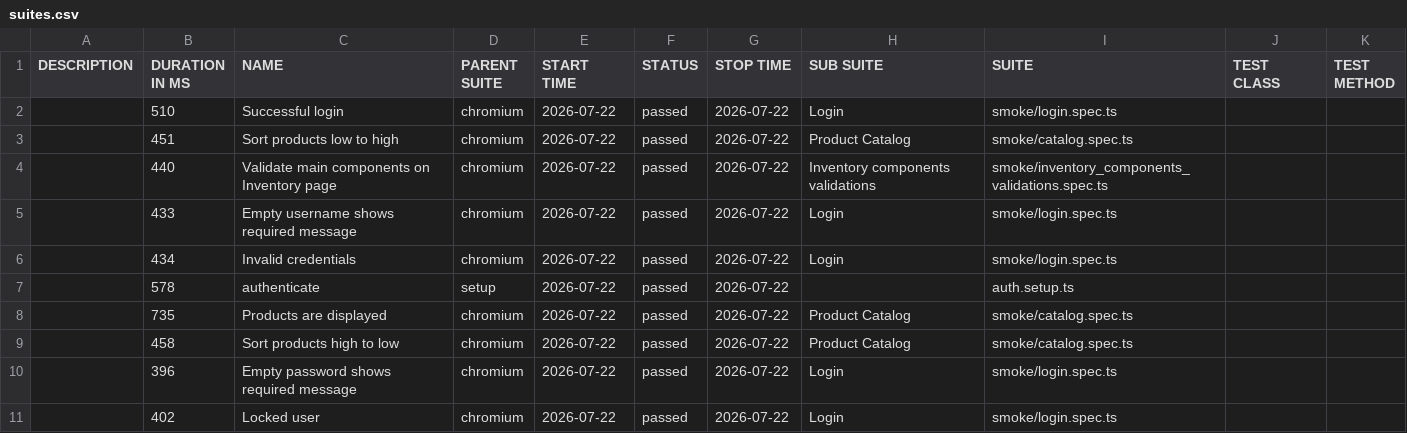
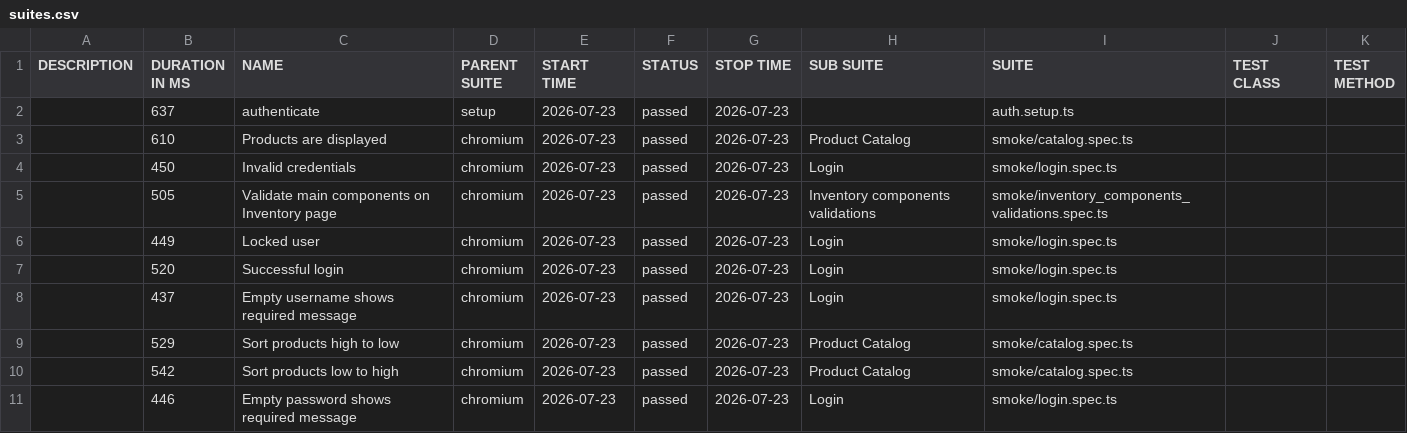
Before and after one commit to dtoseva/test-automation-framework, a CSV file: data/suites.csv, drawn as a sheet.

```diff
--- a/data/suites.csv
+++ b/data/suites.csv
@@ -1,11 +1,11 @@
 "DESCRIPTION","DURATION IN MS","NAME","PARENT SUITE","START TIME","STATUS","STOP TIME","SUB SUITE","SUITE","TEST CLASS","TEST METHOD"
-"","510","Successful login","chromium","2026-07-22","passed","2026-07-22","Login","smoke/login.spec.ts","",""
-"","451","Sort products low to high","chromium","2026-07-22","passed","2026-07-22","Product Catalog","smoke/catalog.spec.ts","",""
-"","440","Validate main components on Inventory page","chromium","2026-07-22","passed","2026-07-22","Inventory components validations","smoke/inventory_components_validations.spec.ts","",""
-"","433","Empty username shows required message","chromium","2026-07-22","passed","2026-07-22","Login","smoke/login.spec.ts","",""
-"","434","Invalid credentials","chromium","2026-07-22","passed","2026-07-22","Login","smoke/login.spec.ts","",""
-"","578","authenticate","setup","2026-07-22","passed","2026-07-22","","auth.setup.ts","",""
-"","735","Products are displayed","chromium","2026-07-22","passed","2026-07-22","Product Catalog","smoke/catalog.spec.ts","",""
-"","458","Sort products high to low","chromium","2026-07-22","passed","2026-07-22","Product Catalog","smoke/catalog.spec.ts","",""
-"","396","Empty password shows required message","chromium","2026-07-22","passed","2026-07-22","Login","smoke/login.spec.ts","",""
-"","402","Locked user","chromium","2026-07-22","passed","2026-07-22","Login","smoke/login.spec.ts","",""
+"","637","authenticate","setup","2026-07-23","passed","2026-07-23","","auth.setup.ts","",""
+"","610","Products are displayed","chromium","2026-07-23","passed","2026-07-23","Product Catalog","smoke/catalog.spec.ts","",""
+"","450","Invalid credentials","chromium","2026-07-23","passed","2026-07-23","Login","smoke/login.spec.ts","",""
+"","505","Validate main components on Inventory page","chromium","2026-07-23","passed","2026-07-23","Inventory components validations","smoke/inventory_components_validations.spec.ts","",""
+"","449","Locked user","chromium","2026-07-23","passed","2026-07-23","Login","smoke/login.spec.ts","",""
+"","520","Successful login","chromium","2026-07-23","passed","2026-07-23","Login","smoke/login.spec.ts","",""
+"","437","Empty username shows required message","chromium","2026-07-23","passed","2026-07-23","Login","smoke/login.spec.ts","",""
+"","529","Sort products high to low","chromium","2026-07-23","passed","2026-07-23","Product Catalog","smoke/catalog.spec.ts","",""
+"","542","Sort products low to high","chromium","2026-07-23","passed","2026-07-23","Product Catalog","smoke/catalog.spec.ts","",""
+"","446","Empty password shows required message","chromium","2026-07-23","passed","2026-07-23","Login","smoke/login.spec.ts","",""
```
Also changed, not shown: 40 other files.
